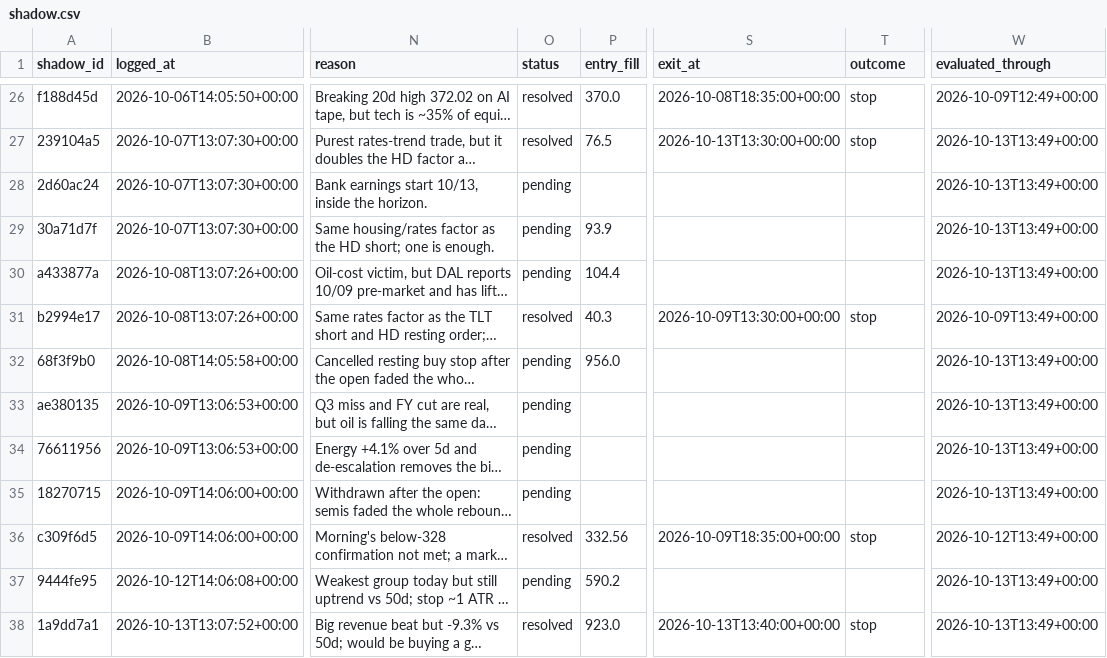
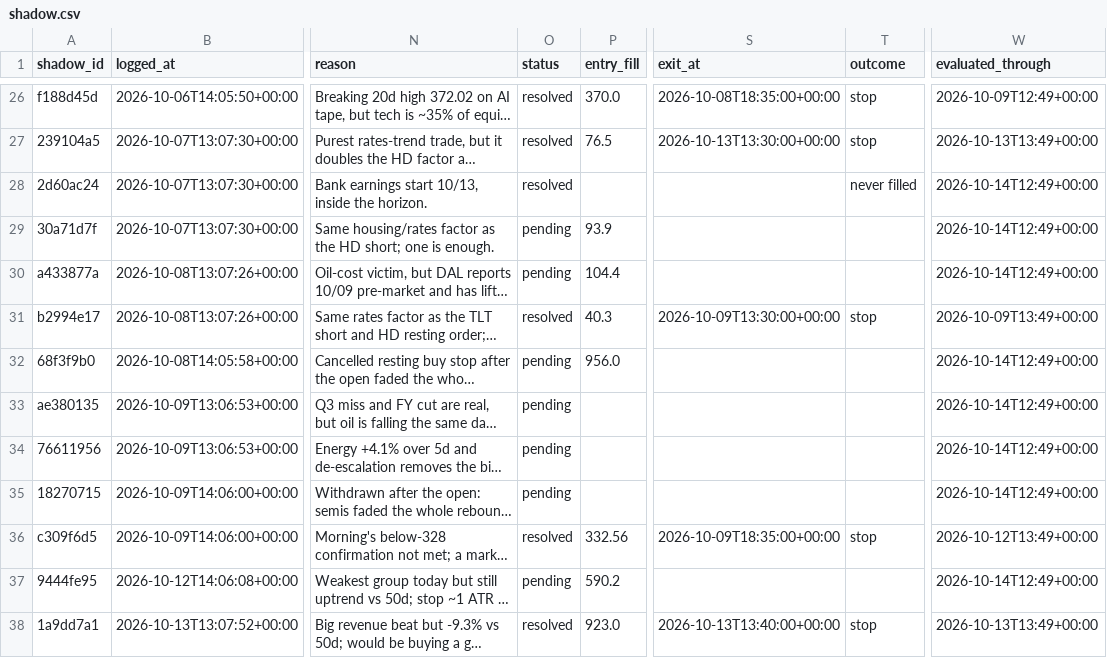
Before and after one commit to ConnorHampstead/claude-portfolio, a CSV file: shadow.csv, drawn as a sheet; only a part is shown, gaps mark what is left out; long unchanged cells end in …; the diff covers the shown part only; the diff names each change by its address in the sheet, - before the commit and + after, or states it on an @@ line.

```diff
--- a/shadow.csv
+++ b/shadow.csv
-O28 (status): pending
+O28 (status): resolved
-T28 (outcome): (empty)
+T28 (outcome): never filled
-W28:W30 (evaluated_through): 2026-10-13T13:49+00:00
+W28:W30 (evaluated_through): 2026-10-14T12:49+00:00
-W32:W35 (evaluated_through): 2026-10-13T13:49+00:00
+W32:W35 (evaluated_through): 2026-10-14T12:49+00:00
-W37 (evaluated_through): 2026-10-13T13:49+00:00
+W37 (evaluated_through): 2026-10-14T12:49+00:00
```
Also changed, not shown: 4 added rows and 21 edited cells elsewhere in this file, journal.csv, state/equity.csv, 11 other files.
